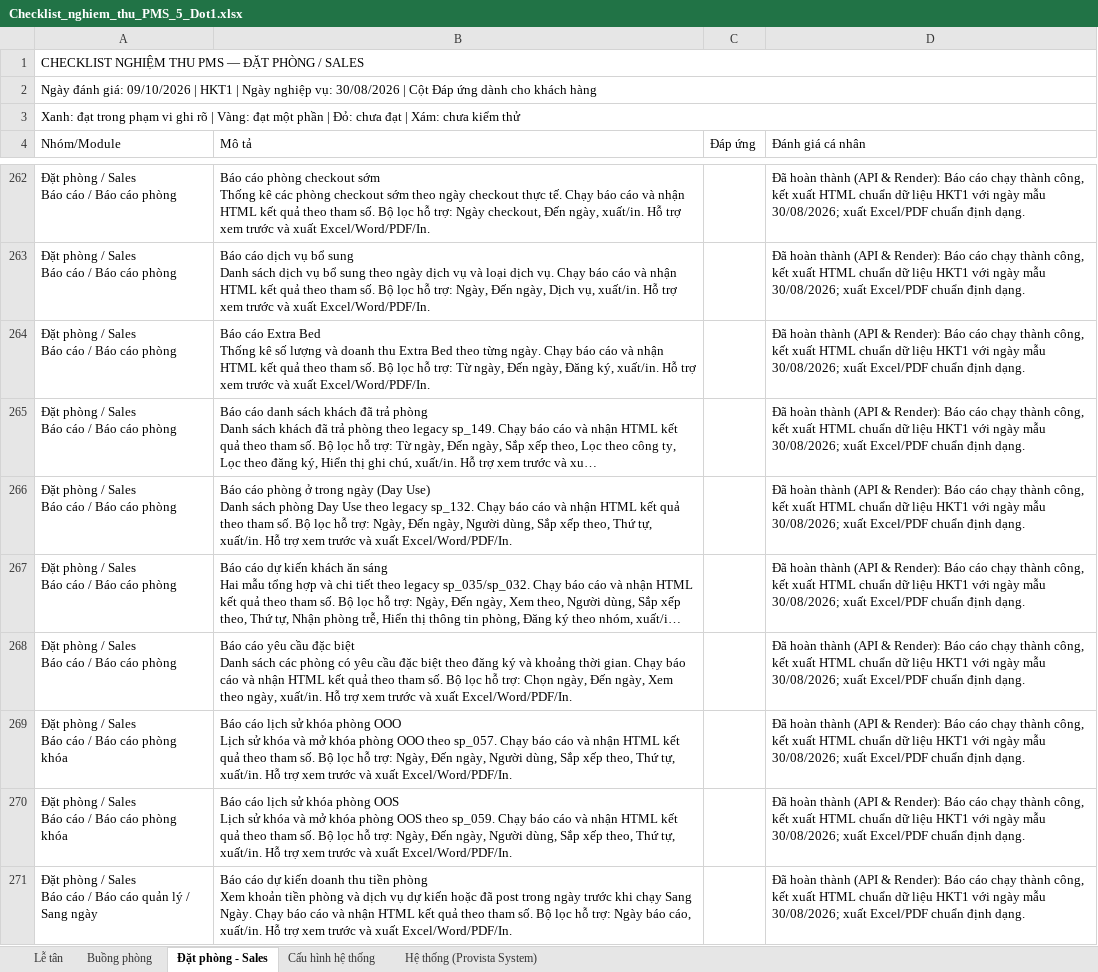
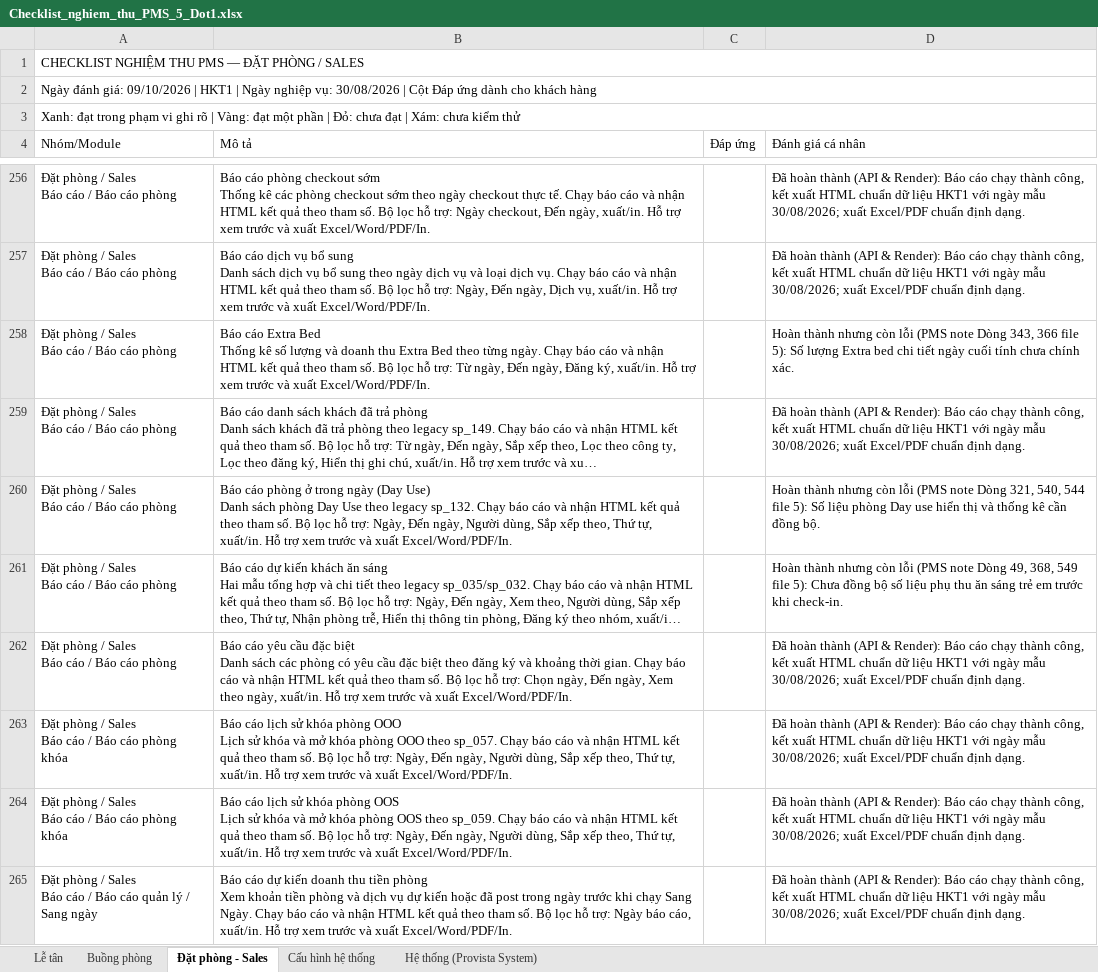
Before and after one commit to git-Ringnet/PMS, an Excel workbook: file word can len plan/Checklist_nghiem_thu_PMS_5_Dot1.xlsx, sheet Đặt phòng - Sales, drawn as a sheet; only a part is shown, gaps mark what is left out; long unchanged cells end in …; values as stored, in another font and other column widths than the file's, no cell formats; addresses are those after the commit; the diff covers the shown part only; the diff names each change by its address in the sheet, - before the commit and + after, or states it on an @@ line.

Commit message:
docs(pms): cap nhat checklist nghiem thu PMS 5 bo phan Dot 1 theo file (5), bo allotment va doi note sang PMS note
- Checklist Excel (Checklist_nghiem_thu_PMS_5_Dot1.xlsx & v6):
  + Xoa bo module Allotment & Channel Manager (6 dong tai sheet Dat phong - Sales), dua ve 0 dong Do
  + Xoa 6 dong ERP mo rong giai doan sau tai sheet He thong (dong 42-47)
  + Don dep 100% ghost rows tham chieu #'Bang chung'
  + Cap nhat 69 muc sang Vang kem chi tiet loi thuc te doi chieu file (5)
  + Thay the 112 vi tri 'Khach note' thanh 'PMS note'
  + Tong cong 891 muc: 770 Xanh, 117 Vang, 4 Do (chi con phan hoa don VAT)
- Tai lieu & Nhat ky:
  + Dong bo tong quan 891 muc tai Chi_tiet_chuc_nang_PMS_tung_module_2026-10-09.md
  + Cap nhat chi tiet DAILY_LOG.md

```diff
--- a/file word can len plan/Checklist_nghiem_thu_PMS_5_Dot1.xlsx (sheet Đặt phòng - Sales)
+++ b/file word can len plan/Checklist_nghiem_thu_PMS_5_Dot1.xlsx (sheet Đặt phòng - Sales)
-D258 (Đánh giá cá nhân): Đã hoàn thành (API & Render): Báo cáo chạy thành công, kết xuất HTML chuẩn dữ liệu HKT1 với ngày mẫu 30/08/2026; xuất Excel/PDF chuẩn định dạng.
+D258 (Đánh giá cá nhân): Hoàn thành nhưng còn lỗi (PMS note Dòng 343, 366 file 5): Số lượng Extra bed chi tiết ngày cuối tính chưa chính xác.
-D260 (Đánh giá cá nhân): Đã hoàn thành (API & Render): Báo cáo chạy thành công, kết xuất HTML chuẩn dữ liệu HKT1 với ngày mẫu 30/08/2026; xuất Excel/PDF chuẩn định dạng.
+D260 (Đánh giá cá nhân): Hoàn thành nhưng còn lỗi (PMS note Dòng 321, 540, 544 file 5): Số liệu phòng Day use hiển thị và thống kê cần đồng bộ.
-D261 (Đánh giá cá nhân): Đã hoàn thành (API & Render): Báo cáo chạy thành công, kết xuất HTML chuẩn dữ liệu HKT1 với ngày mẫu 30/08/2026; xuất Excel/PDF chuẩn định dạng.
+D261 (Đánh giá cá nhân): Hoàn thành nhưng còn lỗi (PMS note Dòng 49, 368, 549 file 5): Chưa đồng bộ số liệu phụ thu ăn sáng trẻ em trước khi check-in.
```
Also changed, not shown: 409 removed rows and 28 edited cells elsewhere in this sheet, sheet Lễ tân, sheet Hệ thống (Provista System), sheet Cấu hình hệ thống, sheet Buồng phòng, cell formats, 3 other files.
